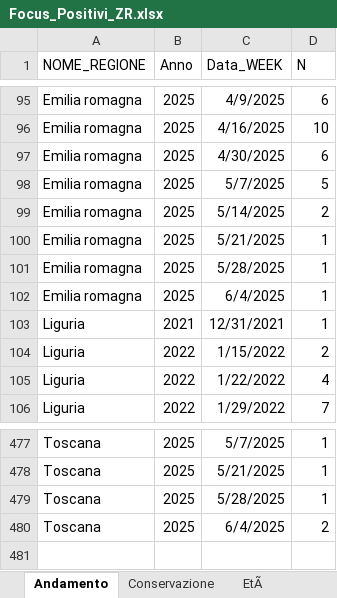
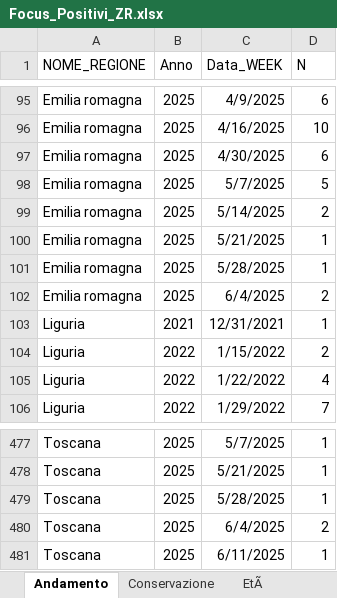
Before and after one commit to IZSAM-StatGIS/ReportPSA, an Excel workbook: Download/Focus_Positivi_ZR.xlsx, sheet Andamento, drawn as a sheet; only a part is shown, gaps mark what is left out; values as stored, in another font and other column widths than the file's, no borders; the diff names each change by its address in the sheet, - before the commit and + after, or states it on an @@ line.

```diff
--- a/Download/Focus_Positivi_ZR.xlsx (sheet Andamento)
+++ b/Download/Focus_Positivi_ZR.xlsx (sheet Andamento)
-D102 (N): 1
+D102 (N): 2
+row 481: Toscana | 2025 | 6/11/2025 | 1
```
Also changed, not shown: sheet EtÃ, sheet Conservazione, Download/Cinghiali_ZP.xlsx, Download/Cinghiali_ZR.xlsx, 33 other files.
